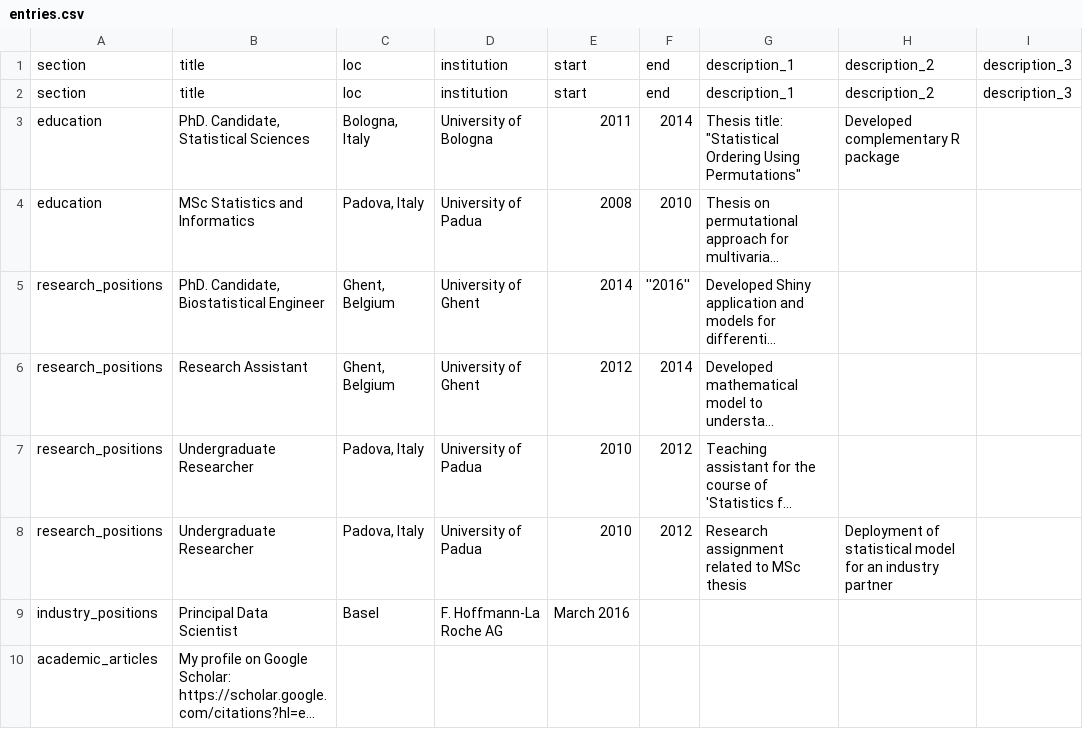
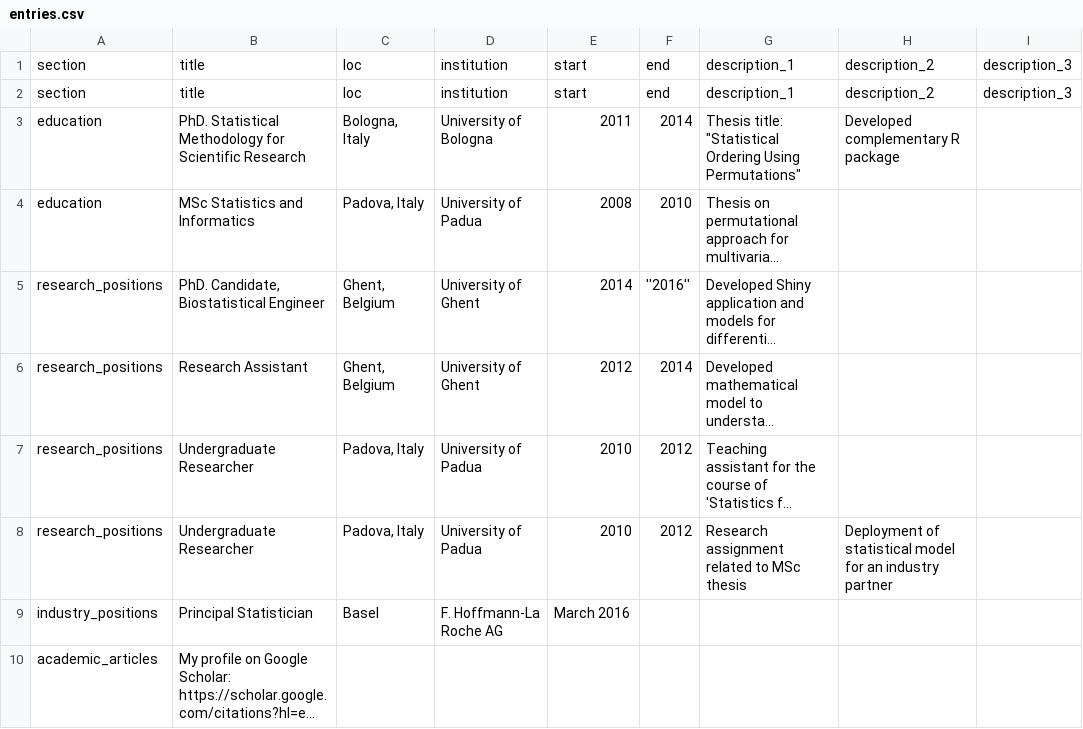
Before and after one commit to mafed/datadrivencv, a CSV file: data/entries.csv, drawn as a sheet; only a part is shown; long unchanged cells end in …; the diff names each change by its address in the sheet, - before the commit and + after, or states it on an @@ line.

```diff
--- a/data/entries.csv
+++ b/data/entries.csv
-B3: PhD. Candidate, Statistical Sciences
+B3: PhD. Statistical Methodology for Scientific Research
-B9: Principal Data Scientist
+B9: Principal Statistician
```
Also changed, not shown: data/contact_info.csv, data/text_blocks.csv, 4 other files.
